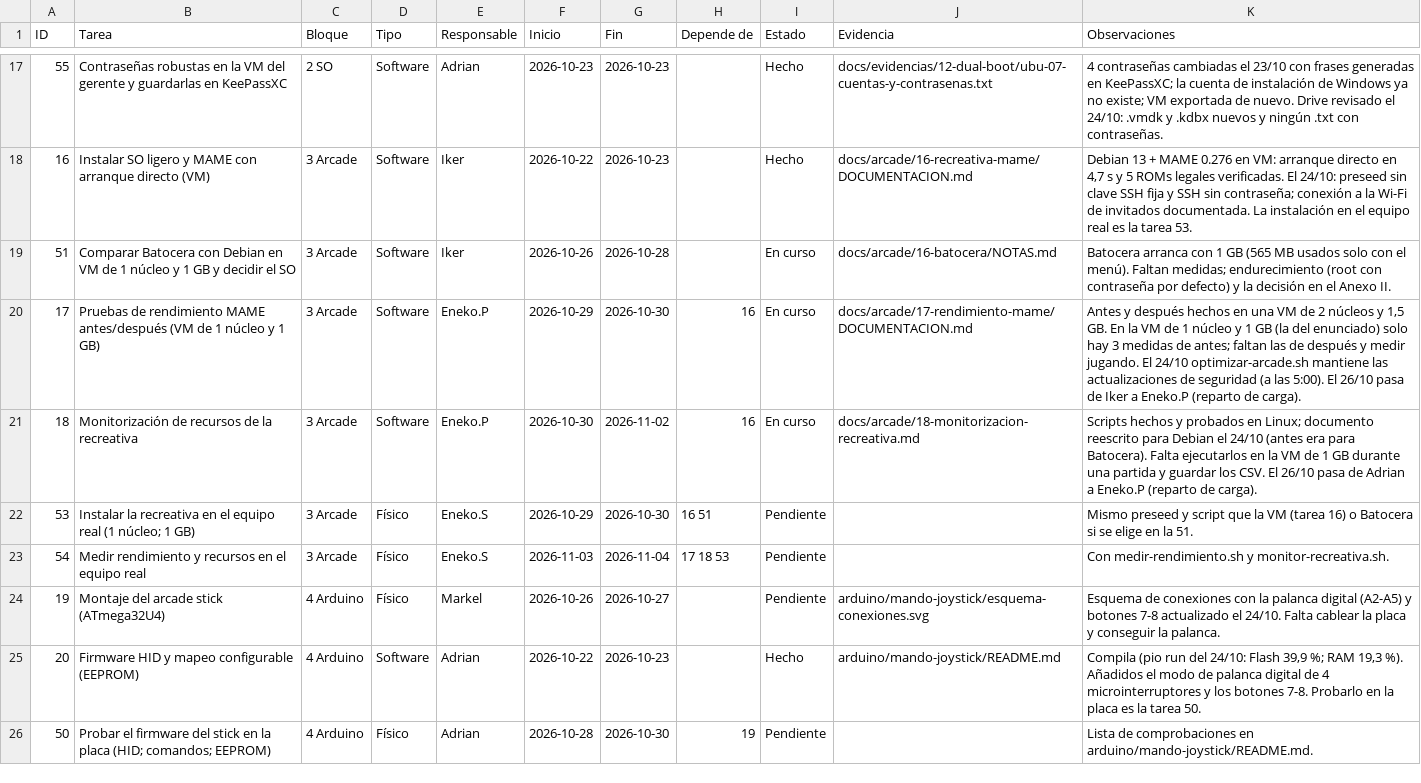
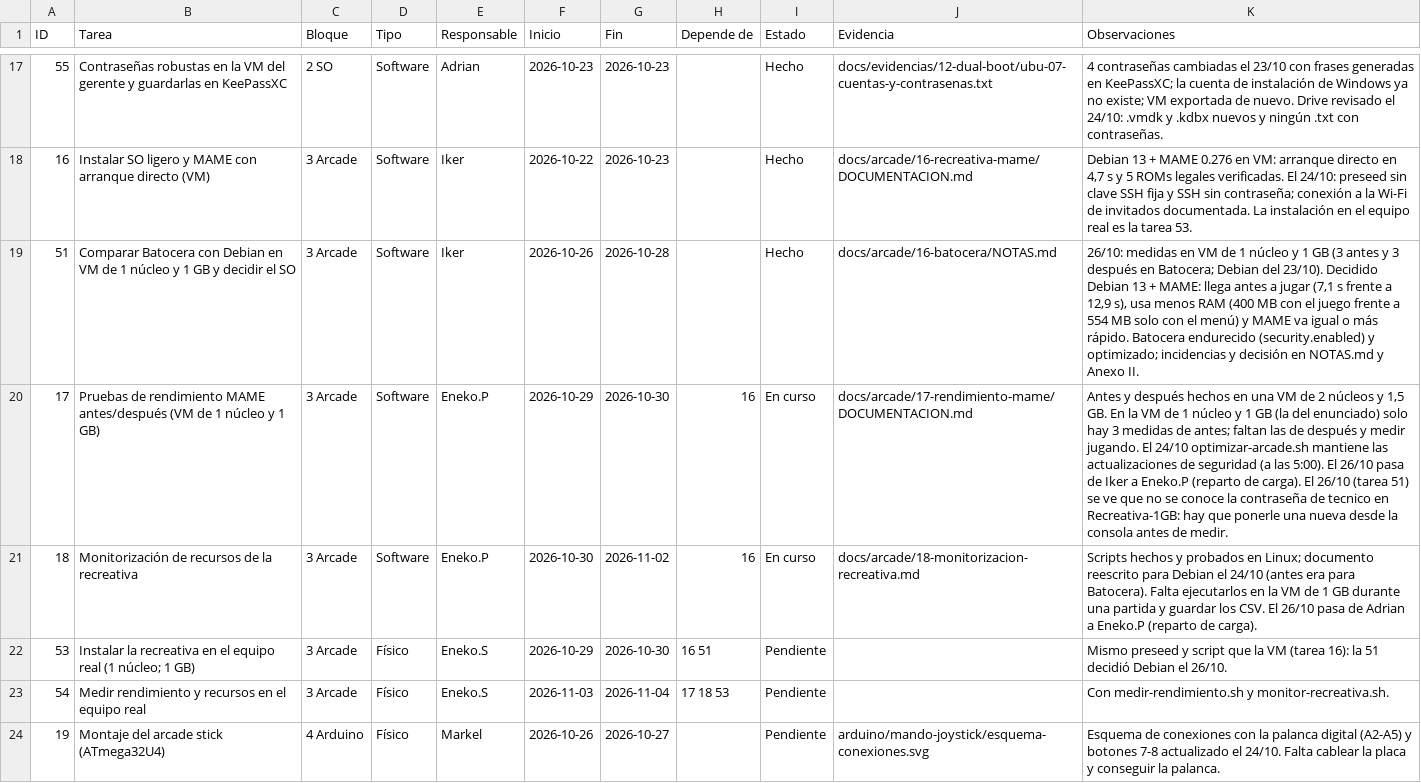
Before and after one commit to zHGx-alt/Reto-Asir, a CSV file: docs/gestion/backlog-kanban.csv, drawn as a sheet; only a part is shown, gaps mark what is left out; the shorter side is filled out with more unchanged rows; the diff names each change by its address in the sheet, - before the commit and + after, or states it on an @@ line.

```diff
--- a/docs/gestion/backlog-kanban.csv
+++ b/docs/gestion/backlog-kanban.csv
-I19 (Estado): En curso
+I19 (Estado): Hecho
-K19 (Observaciones): Batocera arranca con 1 GB (565 MB usados solo con el menú). Faltan medidas; endurecimiento (root con contraseña por defecto) y la decisión en el Anexo II.
+K19 (Observaciones): 26/10: medidas en VM de 1 núcleo y 1 GB (3 antes y 3 después en Batocera; Debian del 23/10). Decidido Debian 13 + MAME: llega antes a jugar (7,1 s frente a 12,9 s), usa menos RAM (400 MB con el juego frente a 554 MB solo con el menú) y MAME va igual o más rápido. Batocera endurecido (security.enabled) y optimizado; incidencias y decisión en NOTAS.md y Anexo II.
-K20 (Observaciones): …de carga).
+K20 (Observaciones): …de carga). El 26/10 (tarea 51) se ve que no se conoce la contraseña de tecnico en Recreativa-1GB: hay que ponerle una nueva desde la consola antes de medir.
-K22 (Observaciones): …VM (tarea 16) o Batocera si se elige en la 51.
+K22 (Observaciones): …VM (tarea 16): la 51 decidió Debian el 26/10.
```
Also changed, not shown: 12 other files.
